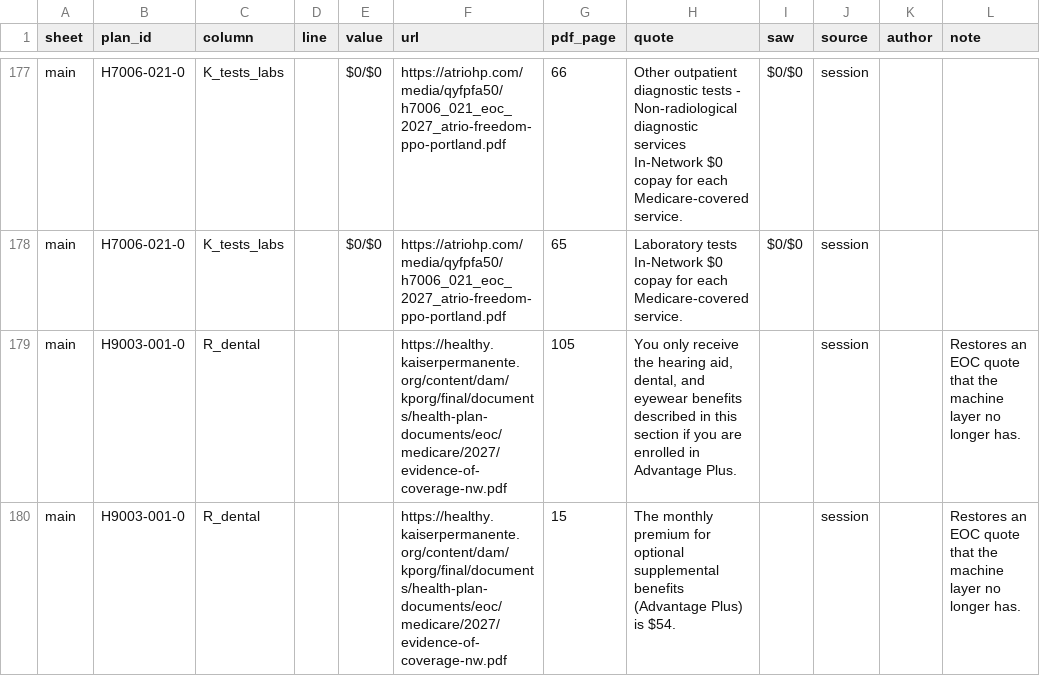
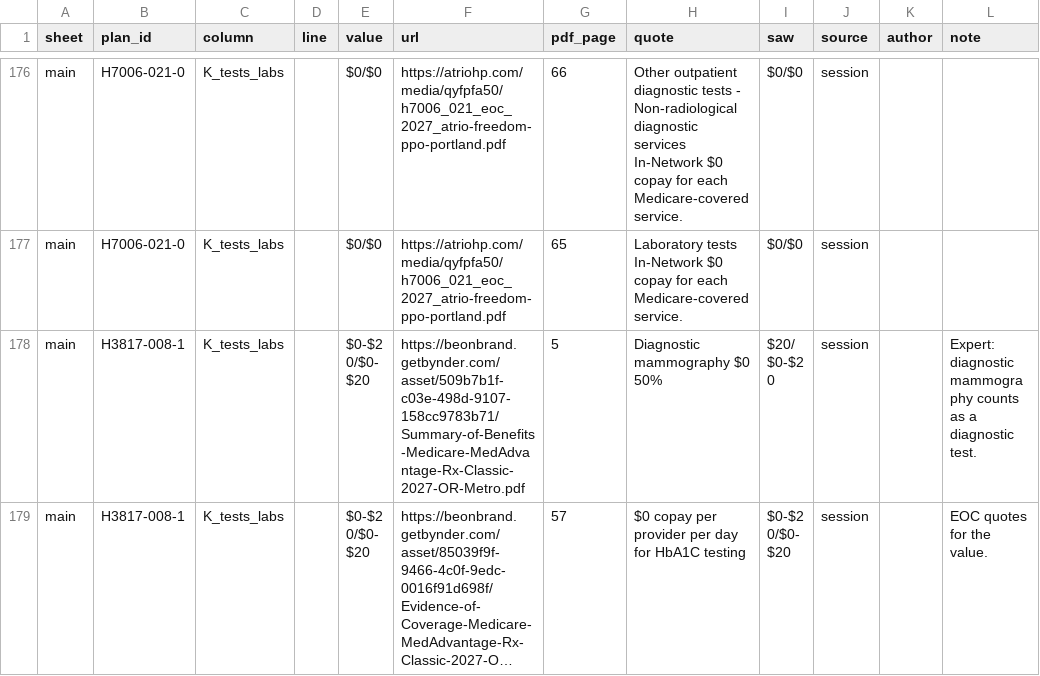
Before and after one commit to rosenhouse-bot-sandbox/shiba-data, a CSV file: data/2027/edits.csv, drawn as a sheet; only a part is shown, gaps mark what is left out; the shorter side is filled out with more unchanged rows; long unchanged cells end in …; the diff covers the shown part only.

```diff
--- a/data/2027/edits.csv
+++ b/data/2027/edits.csv
@@ -178,3 +177 @@ main,H7006-021-0,K_tests_labs,,$0/$0,https://atriohp.com/media/qyfpfa50/h7006_02
 main,H7006-021-0,K_tests_labs,,$0/$0,https://atriohp.com/media/qyfpfa50/h7006_021_eoc_2027_atrio-freedom-ppo-portland.pdf,65,Laboratory tests In-Network $0 copay for each Medicare-covered service.,$0/$0,session,,
-main,H9003-001-0,R_dental,,,https://healthy.kaiserpermanente.org/content/dam/kporg/final/documents/health-plan-documents/eoc/medicare/2027/evidence-of-coverage-nw.pdf,105,"You only receive the hearing aid, dental, and eyewear benefits described in this section if you are enrolled in Advantage Plus.",,session,,Restores an EOC quote that the machine layer no longer has.
-main,H9003-001-0,R_dental,,,https://healthy.kaiserpermanente.org/content/dam/kporg/final/documents/health-plan-documents/eoc/medicare/2027/evidence-of-coverage-nw.pdf,15,The monthly premium for optional supplemental benefits (Advantage Plus) is $54.,,session,,Restores an EOC quote that the machine layer no longer has.
```
Also changed, not shown: 3 removed rows elsewhere in this file, 3 other files.
